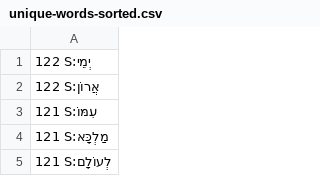
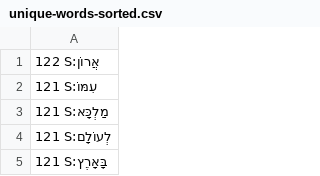
Before and after one commit to dowens76/OSHB-words, a CSV file: unique-words-sorted.csv, drawn as a sheet; only a part is shown; the shorter side is filled out with more unchanged rows; the diff names each change by its address in the sheet, - before the commit and + after, or states it on an @@ line.

Commit message:
S:יְמֵי

```diff
--- a/unique-words-sorted.csv
+++ b/unique-words-sorted.csv
-row 1: 122 S:יְמֵי
```
